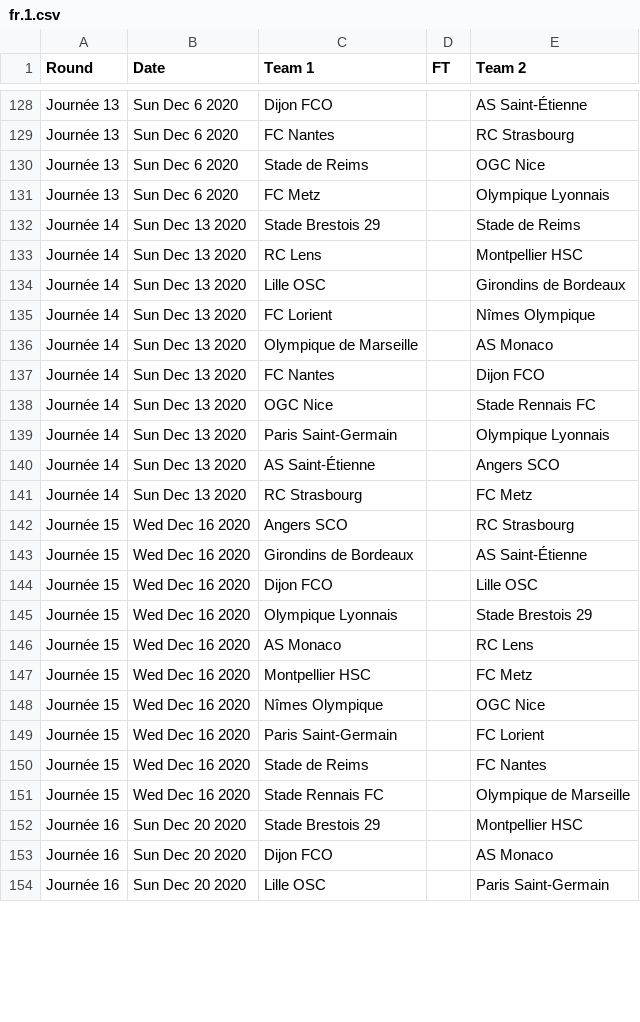
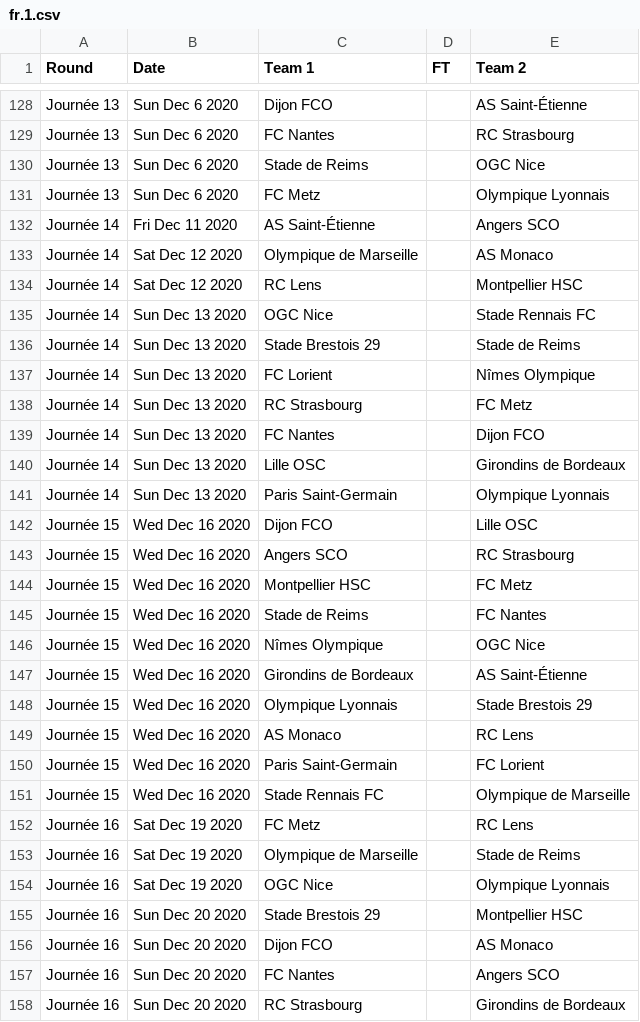
Before and after one commit to footballcsv/world, a CSV file: 2020s/2020-21/fr.1.csv, drawn as a sheet; only a part is shown, gaps mark what is left out; the shorter side is filled out with more unchanged rows; the diff covers the shown part only.

```diff
--- a/2020s/2020-21/fr.1.csv
+++ b/2020s/2020-21/fr.1.csv
@@ -131,23 +131,28 @@ Journée 13,Sun Dec 6 2020,Stade de Reims,,OGC Nice
 Journée 13,Sun Dec 6 2020,FC Metz,,Olympique Lyonnais
+Journée 14,Fri Dec 11 2020,AS Saint-Étienne,,Angers SCO
+Journée 14,Sat Dec 12 2020,Olympique de Marseille,,AS Monaco
+Journée 14,Sat Dec 12 2020,RC Lens,,Montpellier HSC
+Journée 14,Sun Dec 13 2020,OGC Nice,,Stade Rennais FC
 Journée 14,Sun Dec 13 2020,Stade Brestois 29,,Stade de Reims
-Journée 14,Sun Dec 13 2020,RC Lens,,Montpellier HSC
+Journée 14,Sun Dec 13 2020,FC Lorient,,Nîmes Olympique
+Journée 14,Sun Dec 13 2020,RC Strasbourg,,FC Metz
+Journée 14,Sun Dec 13 2020,FC Nantes,,Dijon FCO
 Journée 14,Sun Dec 13 2020,Lille OSC,,Girondins de Bordeaux
-Journée 14,Sun Dec 13 2020,FC Lorient,,Nîmes Olympique
-Journée 14,Sun Dec 13 2020,Olympique de Marseille,,AS Monaco
-Journée 14,Sun Dec 13 2020,FC Nantes,,Dijon FCO
-Journée 14,Sun Dec 13 2020,OGC Nice,,Stade Rennais FC
 Journée 14,Sun Dec 13 2020,Paris Saint-Germain,,Olympique Lyonnais
-Journée 14,Sun Dec 13 2020,AS Saint-Étienne,,Angers SCO
-Journée 14,Sun Dec 13 2020,RC Strasbourg,,FC Metz
+Journée 15,Wed Dec 16 2020,Dijon FCO,,Lille OSC
 Journée 15,Wed Dec 16 2020,Angers SCO,,RC Strasbourg
+Journée 15,Wed Dec 16 2020,Montpellier HSC,,FC Metz
+Journée 15,Wed Dec 16 2020,Stade de Reims,,FC Nantes
+Journée 15,Wed Dec 16 2020,Nîmes Olympique,,OGC Nice
 Journée 15,Wed Dec 16 2020,Girondins de Bordeaux,,AS Saint-Étienne
-Journée 15,Wed Dec 16 2020,Dijon FCO,,Lille OSC
 Journée 15,Wed Dec 16 2020,Olympique Lyonnais,,Stade Brestois 29
 Journée 15,Wed Dec 16 2020,AS Monaco,,RC Lens
-Journée 15,Wed Dec 16 2020,Montpellier HSC,,FC Metz
-Journée 15,Wed Dec 16 2020,Nîmes Olympique,,OGC Nice
 Journée 15,Wed Dec 16 2020,Paris Saint-Germain,,FC Lorient
-Journée 15,Wed Dec 16 2020,Stade de Reims,,FC Nantes
 Journée 15,Wed Dec 16 2020,Stade Rennais FC,,Olympique de Marseille
+Journée 16,Sat Dec 19 2020,FC Metz,,RC Lens
+Journée 16,Sat Dec 19 2020,Olympique de Marseille,,Stade de Reims
+Journée 16,Sat Dec 19 2020,OGC Nice,,Olympique Lyonnais
 Journée 16,Sun Dec 20 2020,Stade Brestois 29,,Montpellier HSC
 Journée 16,Sun Dec 20 2020,Dijon FCO,,AS Monaco
+Journée 16,Sun Dec 20 2020,FC Nantes,,Angers SCO
+Journée 16,Sun Dec 20 2020,RC Strasbourg,,Girondins de Bordeaux
```
Also changed, not shown: 3 removed rows, 15 moved rows and 17 edited cells elsewhere in this file, 2020s/2020-21/fr.2.csv, 2020s/2020-21/it.1.csv, 2 other files.
